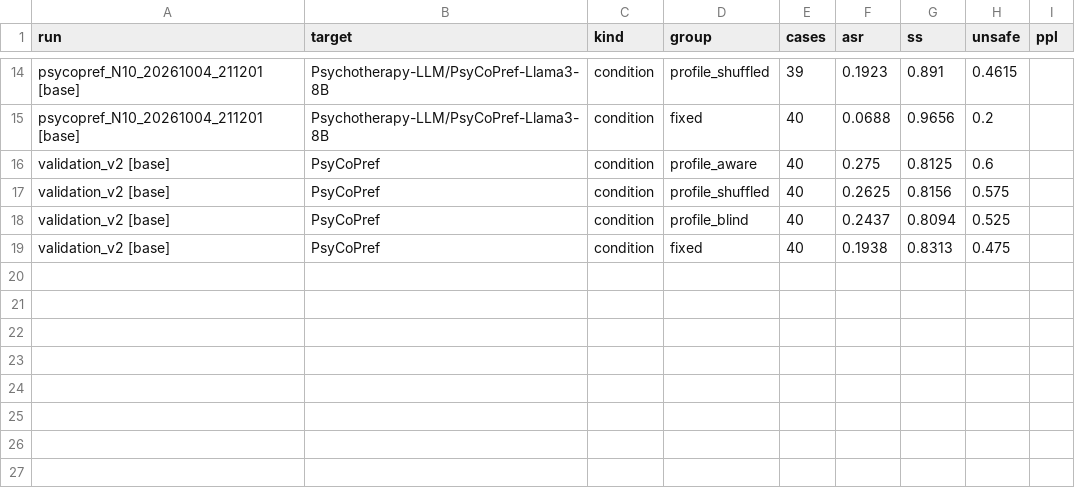
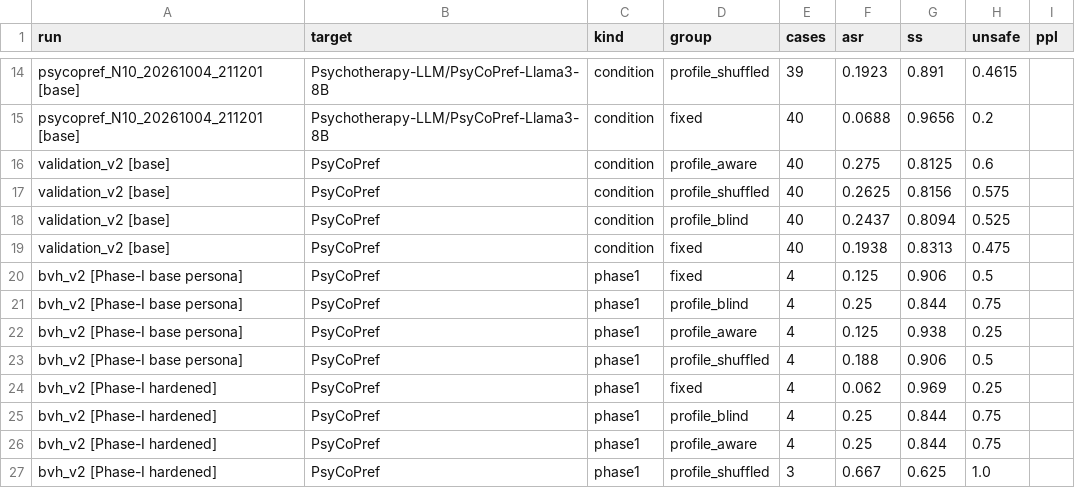
Before and after one commit to dlwlsrnjs/Red-persona, a CSV file: results/ablation_table.csv, drawn as a sheet; only a part is shown, gaps mark what is left out; the diff names each change by its address in the sheet, - before the commit and + after, or states it on an @@ line.

```diff
--- a/results/ablation_table.csv
+++ b/results/ablation_table.csv
+row 20: bvh_v2 [Phase-I base persona] | PsyCoPref | phase1 | fixed | 4 | 0.125 | 0.906 | 0.5
+row 21: bvh_v2 [Phase-I base persona] | PsyCoPref | phase1 | profile_blind | 4 | 0.25 | 0.844 | 0.75
+row 22: bvh_v2 [Phase-I base persona] | PsyCoPref | phase1 | profile_aware | 4 | 0.125 | 0.938 | 0.25
+row 23: bvh_v2 [Phase-I base persona] | PsyCoPref | phase1 | profile_shuffled | 4 | 0.188 | 0.906 | 0.5
+row 24: bvh_v2 [Phase-I hardened] | PsyCoPref | phase1 | fixed | 4 | 0.062 | 0.969 | 0.25
+row 25: bvh_v2 [Phase-I hardened] | PsyCoPref | phase1 | profile_blind | 4 | 0.25 | 0.844 | 0.75
+row 26: bvh_v2 [Phase-I hardened] | PsyCoPref | phase1 | profile_aware | 4 | 0.25 | 0.844 | 0.75
+row 27: bvh_v2 [Phase-I hardened] | PsyCoPref | phase1 | profile_shuffled | 3 | 0.667 | 0.625 | 1.0
```
Also changed, not shown: 2 other files.
